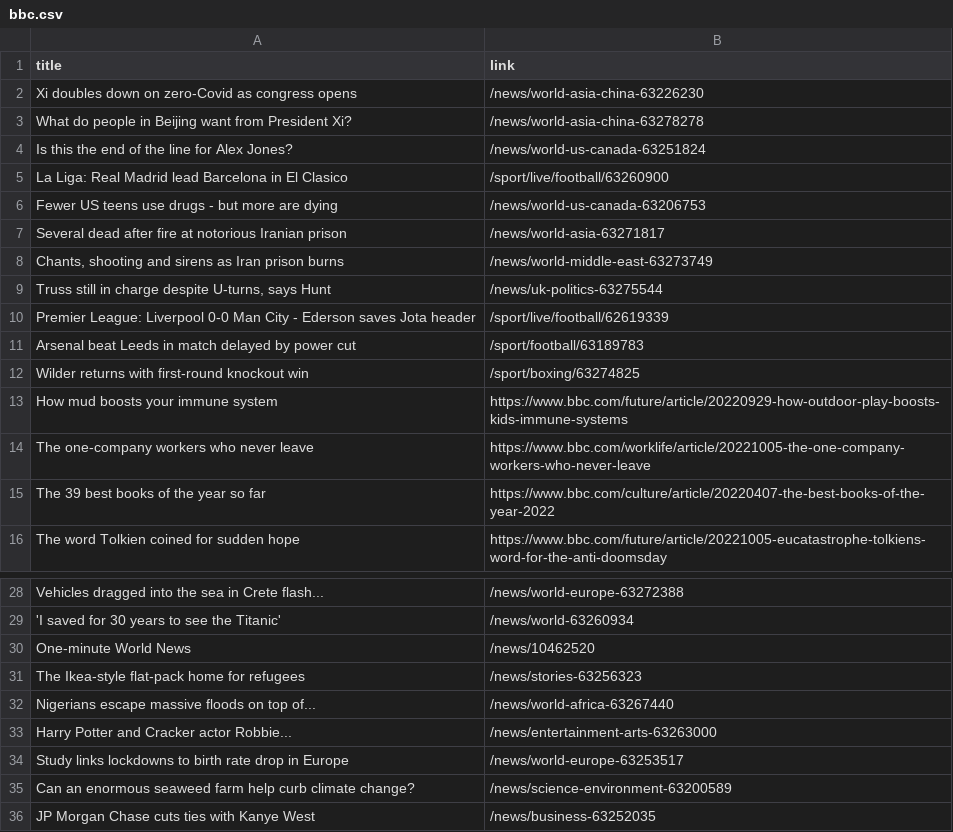
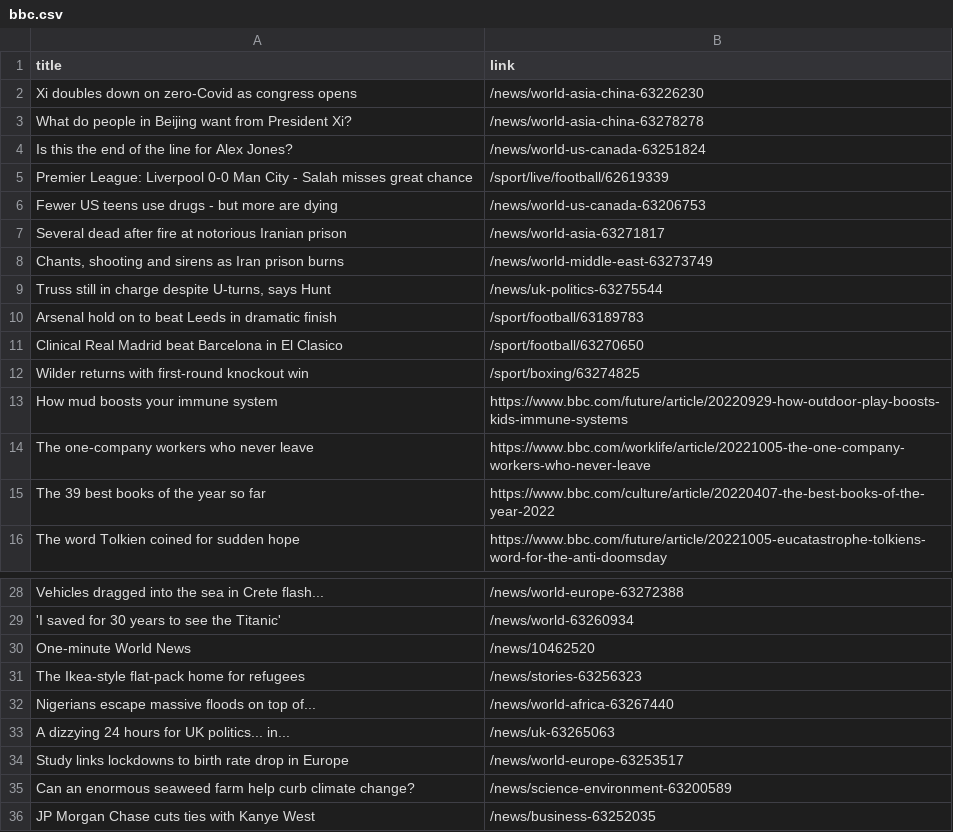
Before and after one commit to luyi-eve/automatic-scraper-bbc, a CSV file: bbc.csv, drawn as a sheet; only a part is shown, gaps mark what is left out.

```diff
--- a/bbc.csv
+++ b/bbc.csv
@@ -4,3 +4,3 @@ What do people in Beijing want from President Xi?,/news/world-asia-china-6327827
 Is this the end of the line for Alex Jones?,/news/world-us-canada-63251824
-La Liga: Real Madrid lead Barcelona in El Clasico,/sport/live/football/63260900
+Premier League: Liverpool 0-0 Man City - Salah misses great chance,/sport/live/football/62619339
 Fewer US teens use drugs - but more are dying,/news/world-us-canada-63206753
@@ -9,4 +9,4 @@ Several dead after fire at notorious Iranian prison,/news/world-asia-63271817
 "Truss still in charge despite U-turns, says Hunt",/news/uk-politics-63275544
-Premier League: Liverpool 0-0 Man City - Ederson saves Jota header,/sport/live/football/62619339
-Arsenal beat Leeds in match delayed by power cut,/sport/football/63189783
+Arsenal hold on to beat Leeds in dramatic finish,/sport/football/63189783
+Clinical Real Madrid beat Barcelona in El Clasico,/sport/football/63270650
 Wilder returns with first-round knockout win,/sport/boxing/63274825
@@ -32,3 +32,3 @@ The Ikea-style flat-pack home for refugees,/news/stories-63256323
 Nigerians escape massive floods on top of...,/news/world-africa-63267440
-Harry Potter and Cracker actor Robbie...,/news/entertainment-arts-63263000
+A dizzying 24 hours for UK politics... in...,/news/uk-63265063
 Study links lockdowns to birth rate drop in Europe,/news/world-europe-63253517
```
